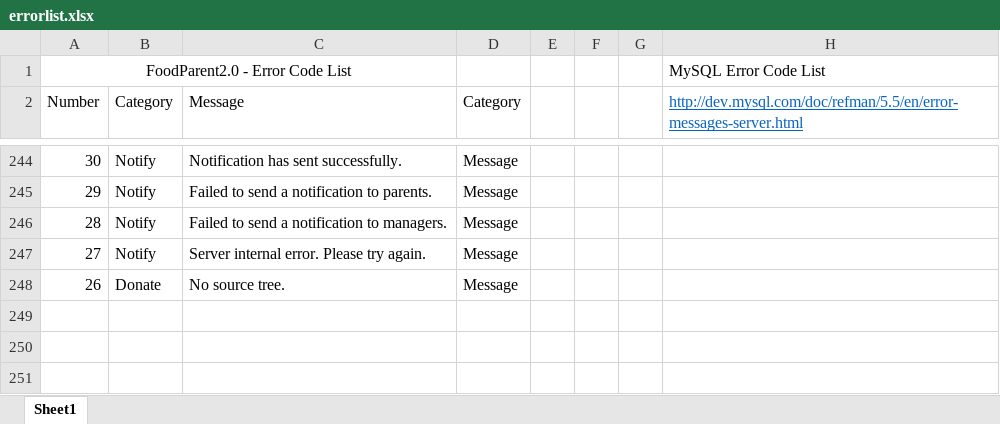
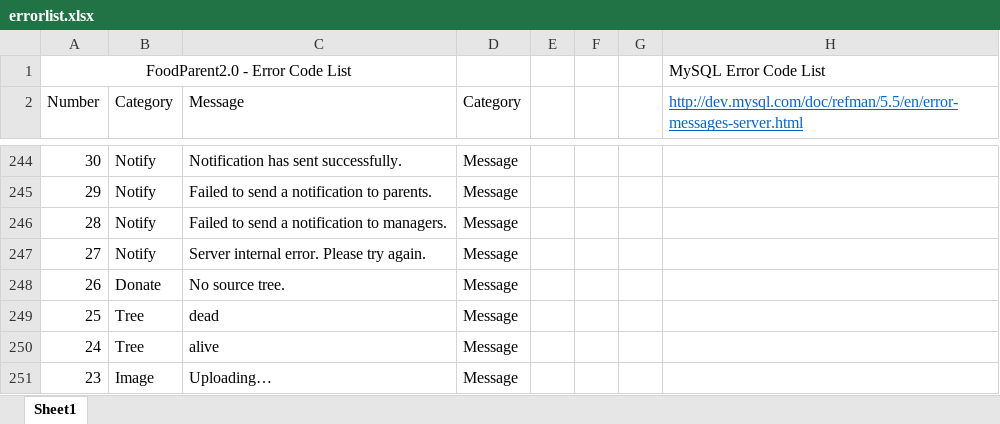
Before and after one commit to PublicDesignWorkshop/FoodParent2.0, an Excel workbook: serverconfig/errorlist.xlsx, sheet Sheet1, drawn as a sheet; only a part is shown, gaps mark what is left out; values as stored, in another font and other column widths than the file's, no borders; the diff names each change by its address in the sheet, - before the commit and + after, or states it on an @@ line.

Commit message:
Add image exif restorer (not fully functional).

```diff
--- a/serverconfig/errorlist.xlsx (sheet Sheet1)
+++ b/serverconfig/errorlist.xlsx (sheet Sheet1)
+row 249: 25 | Tree | dead | Message
+row 250: 24 | Tree | alive | Message
+row 251: 23 | Image | Uploading… | Message
```
Also changed, not shown: 11 other files.
